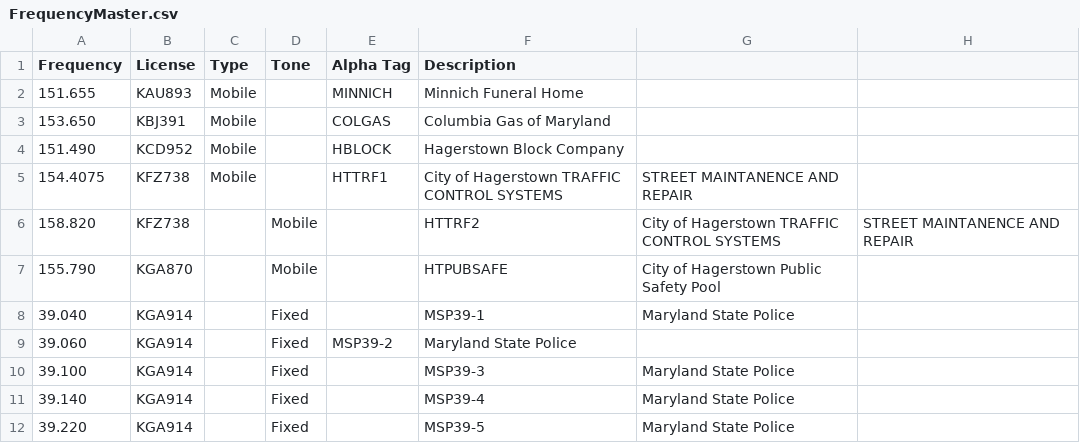
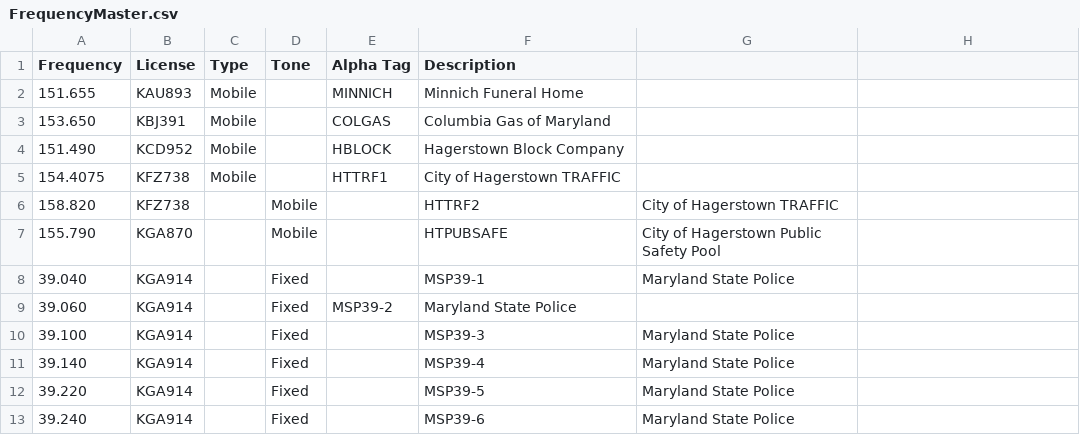
Before and after one commit to kenbuckler/washcomd-rf, a CSV file: Maryland/WashCo/FrequencyMaster.csv, drawn as a sheet; only a part is shown; the shorter side is filled out with more unchanged rows.

Commit message:
Update FrequencyMaster.csv

```diff
--- a/Maryland/WashCo/FrequencyMaster.csv
+++ b/Maryland/WashCo/FrequencyMaster.csv
@@ -4,4 +4,4 @@ Frequency,License,Type,Tone,Alpha Tag,Description
 151.490,KCD952,Mobile,,HBLOCK,Hagerstown Block Company
-154.4075,KFZ738,Mobile,,HTTRF1,City of Hagerstown TRAFFIC CONTROL SYSTEMS, STREET MAINTANENCE AND REPAIR
-158.820,KFZ738,,Mobile,,HTTRF2,City of Hagerstown TRAFFIC CONTROL SYSTEMS, STREET MAINTANENCE AND REPAIR
+154.4075,KFZ738,Mobile,,HTTRF1,City of Hagerstown TRAFFIC
+158.820,KFZ738,,Mobile,,HTTRF2,City of Hagerstown TRAFFIC
 155.790,KGA870,,Mobile,,HTPUBSAFE,City of Hagerstown Public Safety Pool
```
